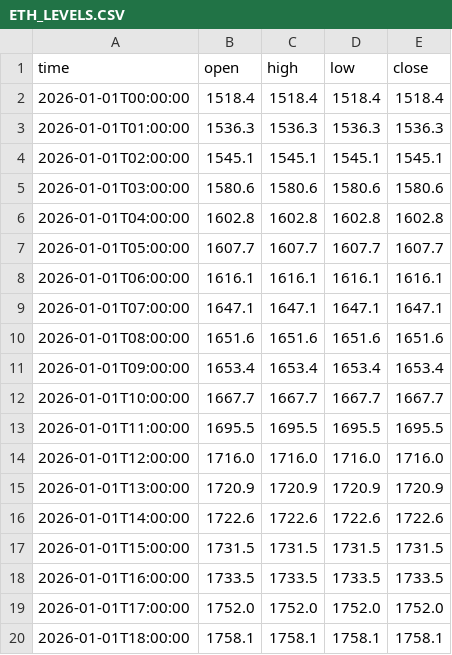
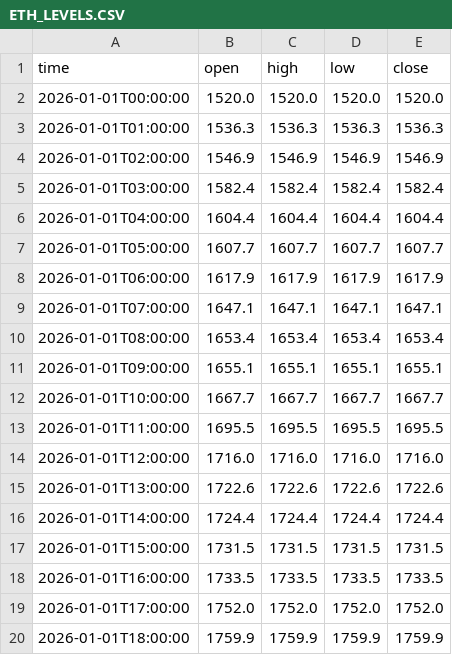
Before and after one commit to jfuentes78-gif/seed_jfuentes78-gif_liquidations, a CSV file: data/ETH_LEVELS.CSV, drawn as a sheet; only a part is shown; the diff covers the shown part only.

Commit message:
Update ETH levels — 2026-11-26T07:59:01

```diff
--- a/data/ETH_LEVELS.CSV
+++ b/data/ETH_LEVELS.CSV
@@ -1,12 +1,12 @@
 time,open,high,low,close
-2026-01-01T00:00:00,1518.4,1518.4,1518.4,1518.4
+2026-01-01T00:00:00,1520.0,1520.0,1520.0,1520.0
 2026-01-01T01:00:00,1536.3,1536.3,1536.3,1536.3
-2026-01-01T02:00:00,1545.1,1545.1,1545.1,1545.1
-2026-01-01T03:00:00,1580.6,1580.6,1580.6,1580.6
-2026-01-01T04:00:00,1602.8,1602.8,1602.8,1602.8
+2026-01-01T02:00:00,1546.9,1546.9,1546.9,1546.9
+2026-01-01T03:00:00,1582.4,1582.4,1582.4,1582.4
+2026-01-01T04:00:00,1604.4,1604.4,1604.4,1604.4
 2026-01-01T05:00:00,1607.7,1607.7,1607.7,1607.7
-2026-01-01T06:00:00,1616.1,1616.1,1616.1,1616.1
+2026-01-01T06:00:00,1617.9,1617.9,1617.9,1617.9
 2026-01-01T07:00:00,1647.1,1647.1,1647.1,1647.1
-2026-01-01T08:00:00,1651.6,1651.6,1651.6,1651.6
-2026-01-01T09:00:00,1653.4,1653.4,1653.4,1653.4
+2026-01-01T08:00:00,1653.4,1653.4,1653.4,1653.4
+2026-01-01T09:00:00,1655.1,1655.1,1655.1,1655.1
 2026-01-01T10:00:00,1667.7,1667.7,1667.7,1667.7
@@ -14,4 +14,4 @@ time,open,high,low,close
 2026-01-01T12:00:00,1716.0,1716.0,1716.0,1716.0
-2026-01-01T13:00:00,1720.9,1720.9,1720.9,1720.9
-2026-01-01T14:00:00,1722.6,1722.6,1722.6,1722.6
+2026-01-01T13:00:00,1722.6,1722.6,1722.6,1722.6
+2026-01-01T14:00:00,1724.4,1724.4,1724.4,1724.4
 2026-01-01T15:00:00,1731.5,1731.5,1731.5,1731.5
@@ -19,2 +19,2 @@ time,open,high,low,close
 2026-01-01T17:00:00,1752.0,1752.0,1752.0,1752.0
-2026-01-01T18:00:00,1758.1,1758.1,1758.1,1758.1
+2026-01-01T18:00:00,1759.9,1759.9,1759.9,1759.9
```
Also changed, not shown: 16 edited cells elsewhere in this file.
